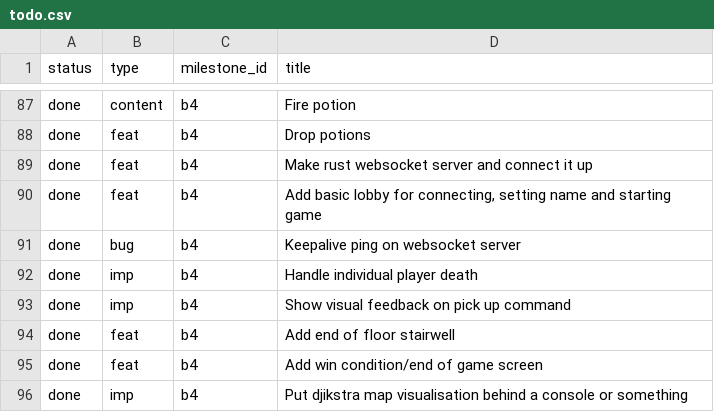
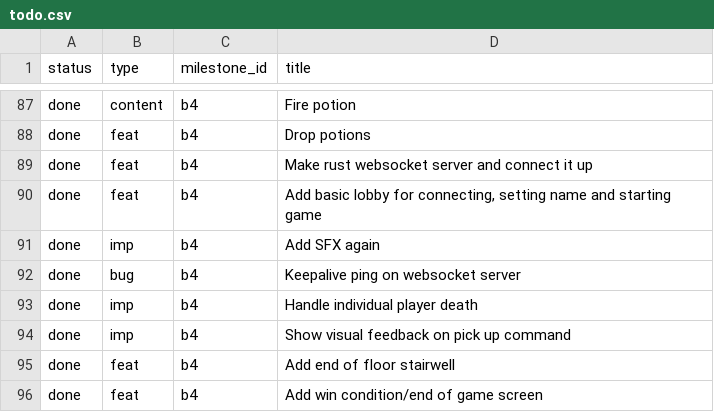
Before and after one commit to jordwest/prism, a CSV file: docs/todo.csv, drawn as a sheet; only a part is shown, gaps mark what is left out; the shorter side is filled out with more unchanged rows; the diff covers the shown part only; the diff names each change by its address in the sheet, - before the commit and + after, or states it on an @@ line.

```diff
--- a/docs/todo.csv
+++ b/docs/todo.csv
+row 91: done | imp | b4 | Add SFX again
```
Also changed, not shown: 5 added rows, 7 removed rows and 3 edited cells elsewhere in this file, docs/credits.csv, 9 other files.
